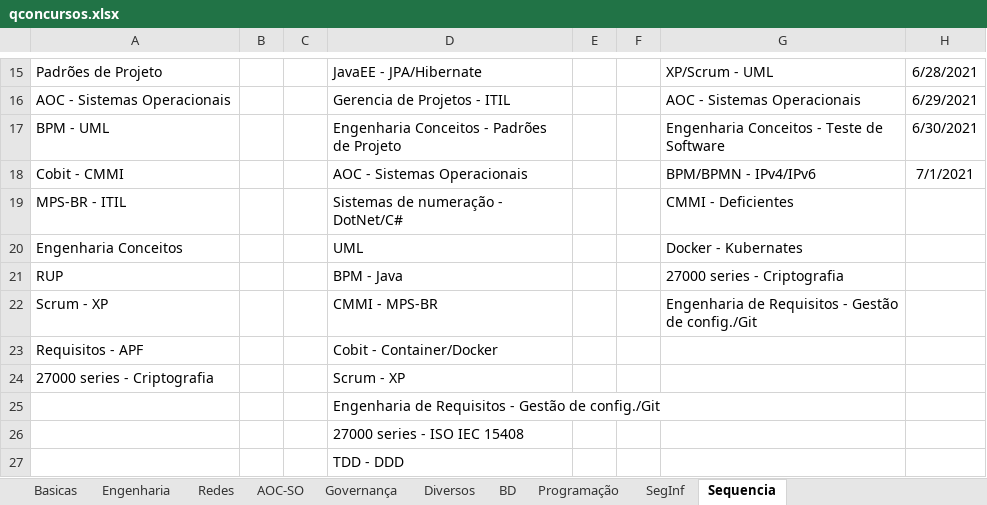
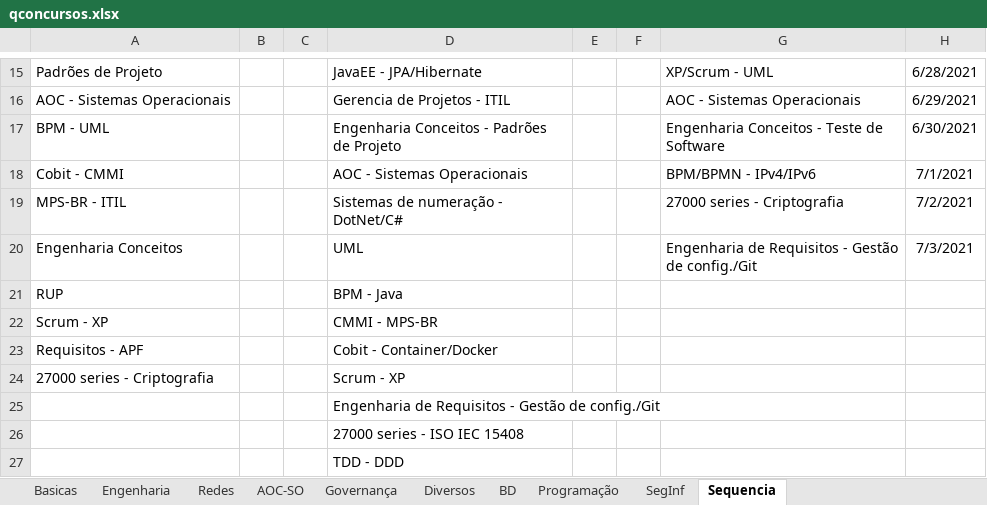
Before and after one commit to willhc1984/estudos, an Excel workbook: qconcursos.xlsx, sheet Sequencia, drawn as a sheet; only a part is shown, gaps mark what is left out; values as stored, in another font and other column widths than the file's, no borders; the diff names each change by its address in the sheet, - before the commit and + after, or states it on an @@ line.

```diff
--- a/qconcursos.xlsx (sheet Sequencia)
+++ b/qconcursos.xlsx (sheet Sequencia)
-G19: CMMI - Deficientes
+G19: 27000 series - Criptografia
-H19: (empty)
+H19: 7/2/2021
-G20: Docker - Kubernates
+G20: Engenharia de Requisitos - Gestão de config./Git
-H20: (empty)
+H20: 7/3/2021
-G21: 27000 series - Criptografia
+G21: (empty)
-G22: Engenharia de Requisitos - Gestão de config./Git
+G22: (empty)
```
Also changed, not shown: sheet SegInf, sheet Engenharia, sheet Governança, 1 other file.
